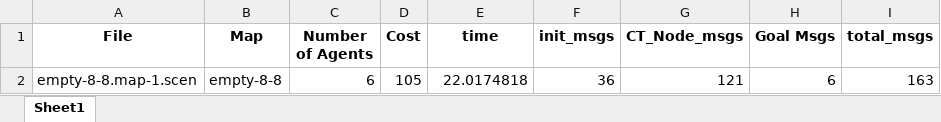
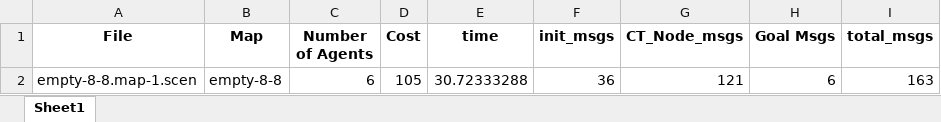
Before and after one commit to idomarko98/DMAPF-with-threads, an Excel workbook: Results9.xlsx, sheet Sheet1, drawn as a sheet; only a part is shown; values as stored, in another font and other column widths than the file's, no borders; the diff names each change by its address in the sheet, - before the commit and + after, or states it on an @@ line.

```diff
--- a/Results9.xlsx (sheet Sheet1)
+++ b/Results9.xlsx (sheet Sheet1)
-E2 (time): 22.0174818
+E2 (time): 30.72333288
```
Also changed, not shown: 4 other files.
